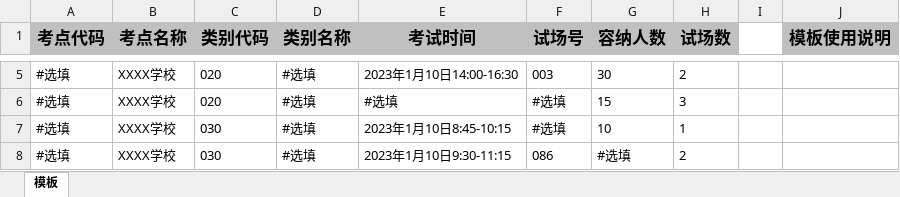
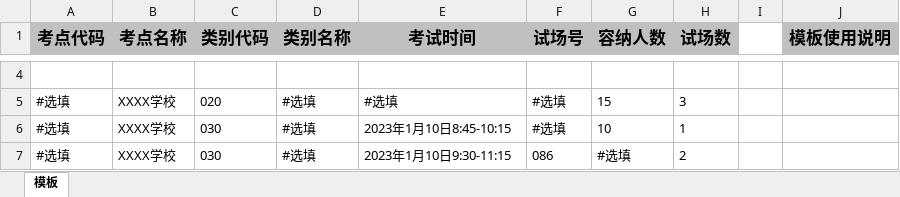
Before and after one commit to sleepybear1113/exam-order, an Excel workbook: src/main/resources/试场场次Excel模板.xlsx, sheet 模板, drawn as a sheet; only a part is shown, gaps mark what is left out; values as stored, in another font and other column widths than the file's, no borders; addresses are those after the commit; the diff covers the shown part only; the diff names each change by its address in the sheet, - before the commit and + after, or states it on an @@ line.

```diff
--- a/src/main/resources/试场场次Excel模板.xlsx (sheet 模板)
+++ b/src/main/resources/试场场次Excel模板.xlsx (sheet 模板)
-row 4: #选填 | XXXX学校 | 020 | #选填 | 2023年1月10日14:00-16:30 | 003 | 30 | 2
+row 4: (empty)
```
Also changed, not shown: 1 removed row, 10 edited cells and merged cells elsewhere in this sheet, src/main/resources/考生信息Excel模板.xlsx, 40 other files.
